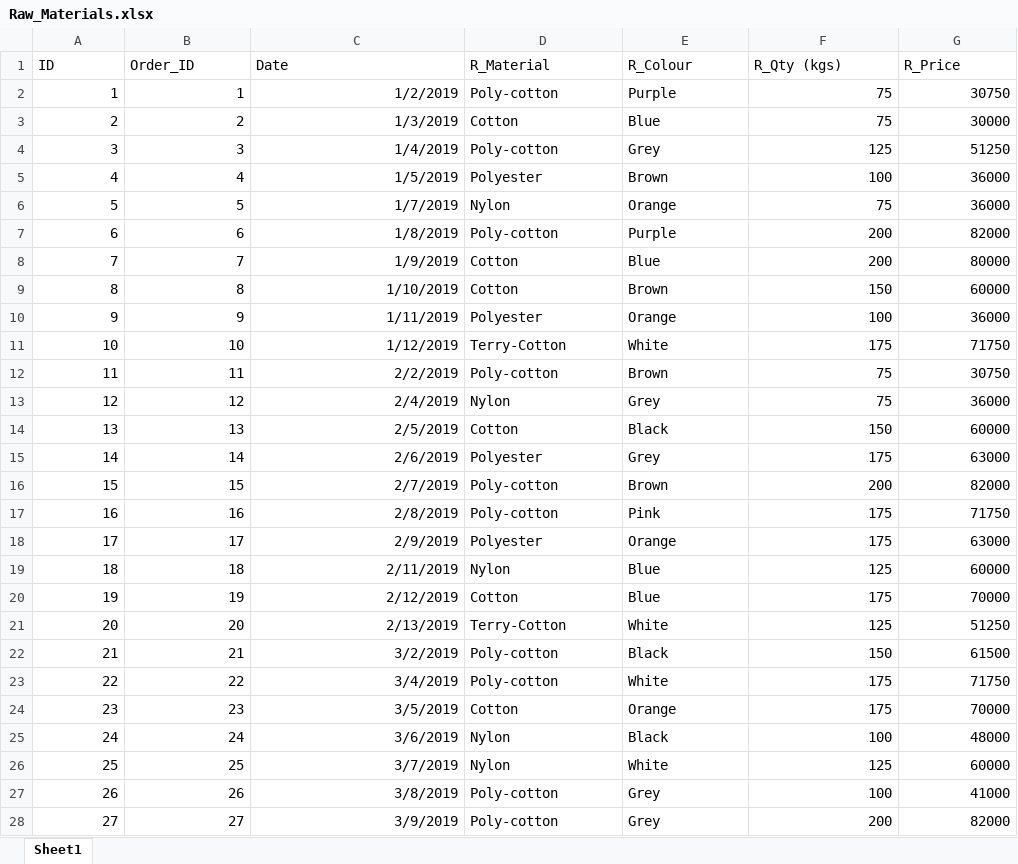
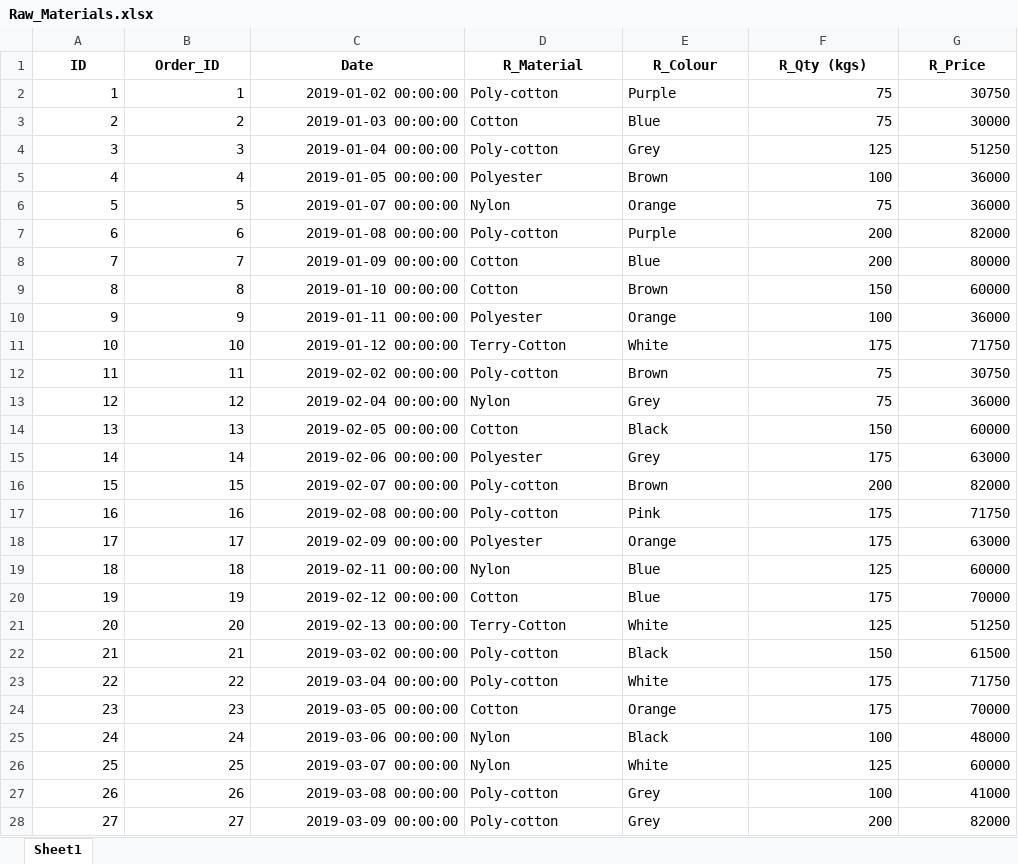
Before and after one commit to Sundar-600/Inventory_Sales_Analyzer, an Excel workbook: Dataset/Raw_Materials.xlsx, sheet Sheet1, drawn as a sheet; only a part is shown; values as stored, in another font and other column widths than the file's, no borders; the diff covers the shown part only; the diff names each change by its address in the sheet, - before the commit and + after, or states it on an @@ line.

```diff
--- a/Dataset/Raw_Materials.xlsx (sheet Sheet1)
+++ b/Dataset/Raw_Materials.xlsx (sheet Sheet1)
@@ A1:G1 bold: off → on, alignment: left → center @@
-C2 (Date): 1/2/2019
+C2 (Date): 2019-01-02 00:00:00
-C3 (Date): 1/3/2019
+C3 (Date): 2019-01-03 00:00:00
-C4 (Date): 1/4/2019
+C4 (Date): 2019-01-04 00:00:00
-C5 (Date): 1/5/2019
+C5 (Date): 2019-01-05 00:00:00
-C6 (Date): 1/7/2019
+C6 (Date): 2019-01-07 00:00:00
-C7 (Date): 1/8/2019
+C7 (Date): 2019-01-08 00:00:00
-C8 (Date): 1/9/2019
+C8 (Date): 2019-01-09 00:00:00
-C9 (Date): 1/10/2019
+C9 (Date): 2019-01-10 00:00:00
-C10 (Date): 1/11/2019
+C10 (Date): 2019-01-11 00:00:00
-C11 (Date): 1/12/2019
+C11 (Date): 2019-01-12 00:00:00
-C12 (Date): 2/2/2019
+C12 (Date): 2019-02-02 00:00:00
-C13 (Date): 2/4/2019
+C13 (Date): 2019-02-04 00:00:00
-C14 (Date): 2/5/2019
+C14 (Date): 2019-02-05 00:00:00
-C15 (Date): 2/6/2019
+C15 (Date): 2019-02-06 00:00:00
-C16 (Date): 2/7/2019
+C16 (Date): 2019-02-07 00:00:00
-C17 (Date): 2/8/2019
+C17 (Date): 2019-02-08 00:00:00
-C18 (Date): 2/9/2019
+C18 (Date): 2019-02-09 00:00:00
-C19 (Date): 2/11/2019
+C19 (Date): 2019-02-11 00:00:00
-C20 (Date): 2/12/2019
+C20 (Date): 2019-02-12 00:00:00
-C21 (Date): 2/13/2019
+C21 (Date): 2019-02-13 00:00:00
-C22 (Date): 3/2/2019
+C22 (Date): 2019-03-02 00:00:00
-C23 (Date): 3/4/2019
+C23 (Date): 2019-03-04 00:00:00
-C24 (Date): 3/5/2019
+C24 (Date): 2019-03-05 00:00:00
-C25 (Date): 3/6/2019
+C25 (Date): 2019-03-06 00:00:00
-C26 (Date): 3/7/2019
+C26 (Date): 2019-03-07 00:00:00
-C27 (Date): 3/8/2019
+C27 (Date): 2019-03-08 00:00:00
-C28 (Date): 3/9/2019
+C28 (Date): 2019-03-09 00:00:00
```
Also changed, not shown: 1 added row and 543 edited cells elsewhere in this sheet, 8 other files.
